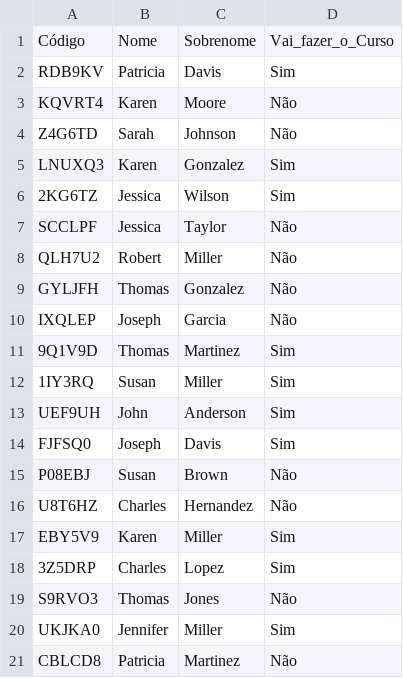
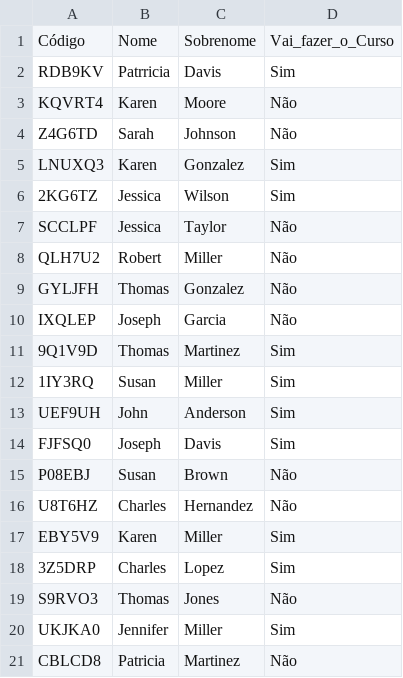
Before and after one commit to henrltop/Portif-lio, a CSV file: Preencher_formulário/formulario.csv, drawn as a sheet.

Commit message:
o arquivo com os dados

```diff
--- a/Preencher_formulário/formulario.csv
+++ b/Preencher_formulário/formulario.csv
@@ -1,3 +1,3 @@
 Código,Nome,Sobrenome,Vai_fazer_o_Curso
-RDB9KV,Patricia,Davis,Sim
+RDB9KV,Patrricia,Davis,Sim
 KQVRT4,Karen,Moore,Não
```
